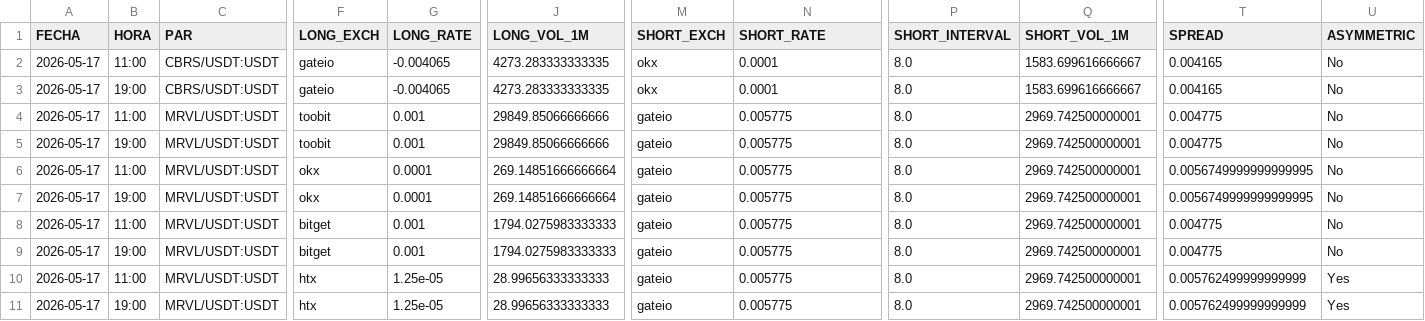
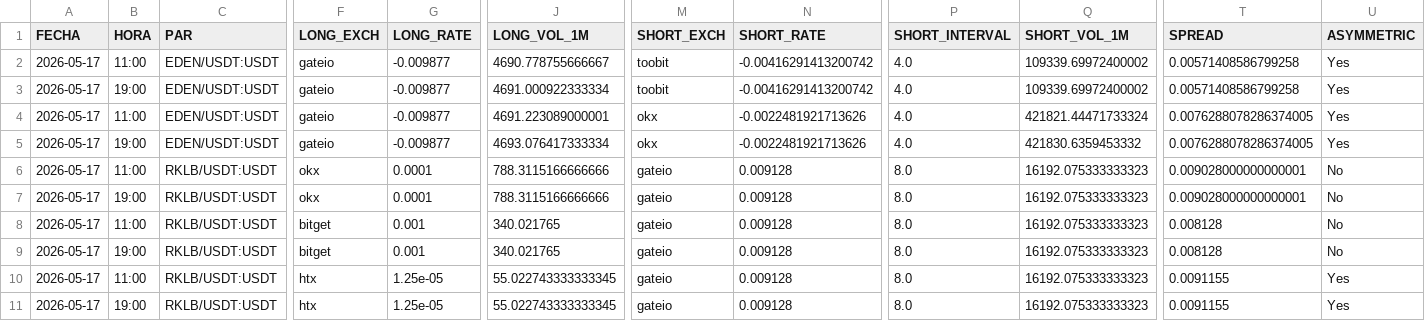
Before and after one commit to quant-ai-bit/antigravity, a CSV file: advanced_opportunities.csv, drawn as a sheet; only a part is shown, gaps mark what is left out; the diff covers the shown part only; the diff names each change by its address in the sheet, - before the commit and + after, or states it on an @@ line.

```diff
--- a/advanced_opportunities.csv
+++ b/advanced_opportunities.csv
-C2:C3 (PAR): CBRS/USDT:USDT
+C2:C3 (PAR): EDEN/USDT:USDT
-G2:G3 (LONG_RATE): -0.004065
+G2:G3 (LONG_RATE): -0.009877
-J2 (LONG_VOL_1M): 4273.283333333335
+J2 (LONG_VOL_1M): 4690.778755666667
-M2:M3 (SHORT_EXCH): okx
+M2:M3 (SHORT_EXCH): toobit
-N2:N3 (SHORT_RATE): 0.0001
+N2:N3 (SHORT_RATE): -0.00416291413200742
-P2:P5 (SHORT_INTERVAL): 8.0
+P2:P5 (SHORT_INTERVAL): 4.0
-Q2:Q3 (SHORT_VOL_1M): 1583.699616666667
+Q2:Q3 (SHORT_VOL_1M): 109339.69972400002
-T2:T3 (SPREAD): 0.004165
+T2:T3 (SPREAD): 0.00571408586799258
-U2:U5 (ASYMMETRIC): No
+U2:U5 (ASYMMETRIC): Yes
-J3 (LONG_VOL_1M): 4273.283333333335
+J3 (LONG_VOL_1M): 4691.000922333334
-C4:C5 (PAR): MRVL/USDT:USDT
+C4:C5 (PAR): EDEN/USDT:USDT
-F4:F5 (LONG_EXCH): toobit
+F4:F5 (LONG_EXCH): gateio
-G4:G5 (LONG_RATE): 0.001
+G4:G5 (LONG_RATE): -0.009877
-J4 (LONG_VOL_1M): 29849.85066666666
+J4 (LONG_VOL_1M): 4691.223089000001
-M4:M5 (SHORT_EXCH): gateio
+M4:M5 (SHORT_EXCH): okx
-N4:N5 (SHORT_RATE): 0.005775
+N4:N5 (SHORT_RATE): -0.0022481921713626
-Q4 (SHORT_VOL_1M): 2969.742500000001
+Q4 (SHORT_VOL_1M): 421821.44471733324
-T4:T5 (SPREAD): 0.004775
+T4:T5 (SPREAD): 0.0076288078286374005
-J5 (LONG_VOL_1M): 29849.85066666666
+J5 (LONG_VOL_1M): 4693.076417333334
-Q5 (SHORT_VOL_1M): 2969.742500000001
+Q5 (SHORT_VOL_1M): 421830.6359453332
-C6:C11 (PAR): MRVL/USDT:USDT
+C6:C11 (PAR): RKLB/USDT:USDT
-J6:J7 (LONG_VOL_1M): 269.14851666666664
+J6:J7 (LONG_VOL_1M): 788.3115166666666
-N6:N11 (SHORT_RATE): 0.005775
+N6:N11 (SHORT_RATE): 0.009128
-Q6:Q11 (SHORT_VOL_1M): 2969.742500000001
+Q6:Q11 (SHORT_VOL_1M): 16192.075333333323
-T6:T7 (SPREAD): 0.0056749999999999995
+T6:T7 (SPREAD): 0.009028000000000001
-J8:J9 (LONG_VOL_1M): 1794.0275983333333
+J8:J9 (LONG_VOL_1M): 340.021765
-T8:T9 (SPREAD): 0.004775
+T8:T9 (SPREAD): 0.008128
-J10:J11 (LONG_VOL_1M): 28.99656333333333
+J10:J11 (LONG_VOL_1M): 55.022743333333345
-T10:T11 (SPREAD): 0.005762499999999999
+T10:T11 (SPREAD): 0.0091155
```
Also changed, not shown: 42 edited cells elsewhere in this file, 1 other file.
